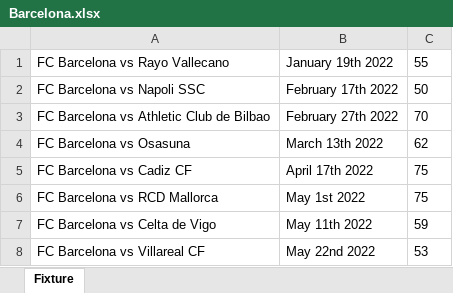
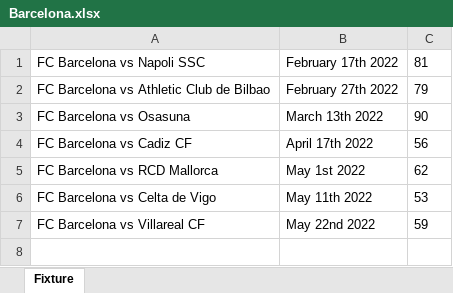
Before and after one commit to CiciovanBogdan/TicketStore, an Excel workbook: fixture/Barcelona.xlsx, sheet Fixture, drawn as a sheet; values as stored, in another font and other column widths than the file's, no borders; removed rows and columns are numbered as before the commit, all else as after; the diff names each change by its address in the sheet, - before the commit and + after, or states it on an @@ line.

```diff
--- a/fixture/Barcelona.xlsx (sheet Fixture)
+++ b/fixture/Barcelona.xlsx (sheet Fixture)
-row 1: FC Barcelona vs Rayo Vallecano | January 19th 2022 | 55
-C1: 50
+C1: 81
-C2: 70
+C2: 79
-C3: 62
+C3: 90
-C4: 75
+C4: 56
-C5: 75
+C5: 62
-C6: 59
+C6: 53
-C7: 53
+C7: 59
```
Also changed, not shown: fixture/ManCity.xlsx, fixture/ManUnited.xlsx, 2 other files.
